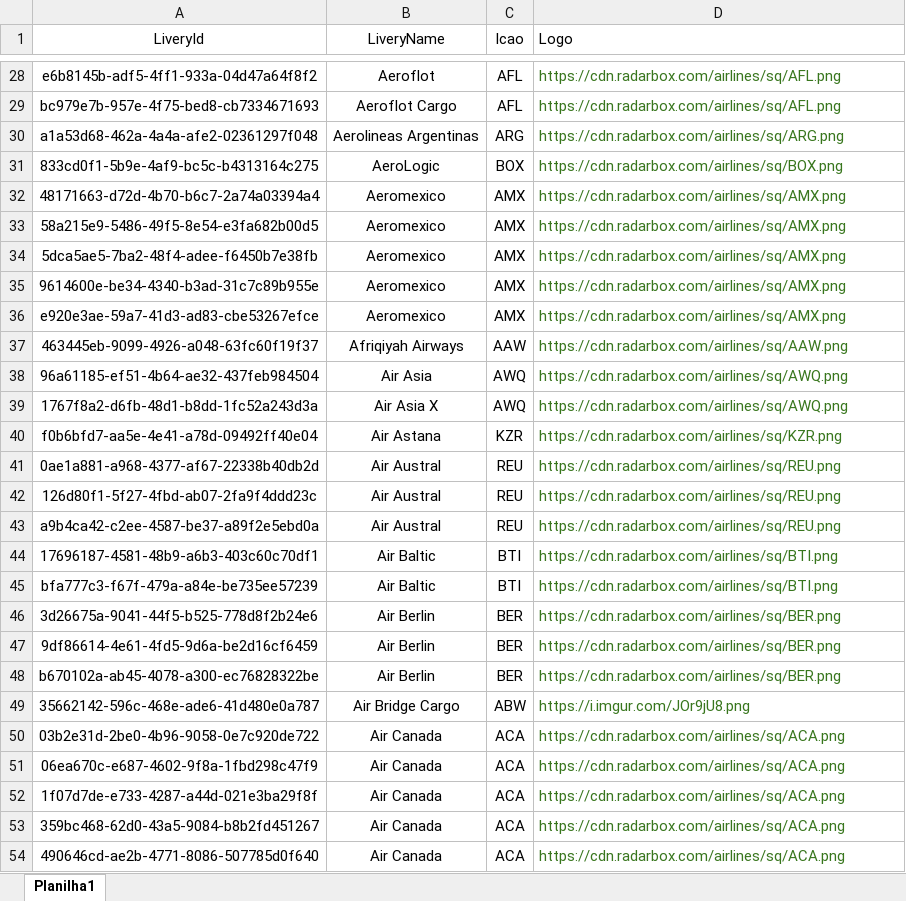
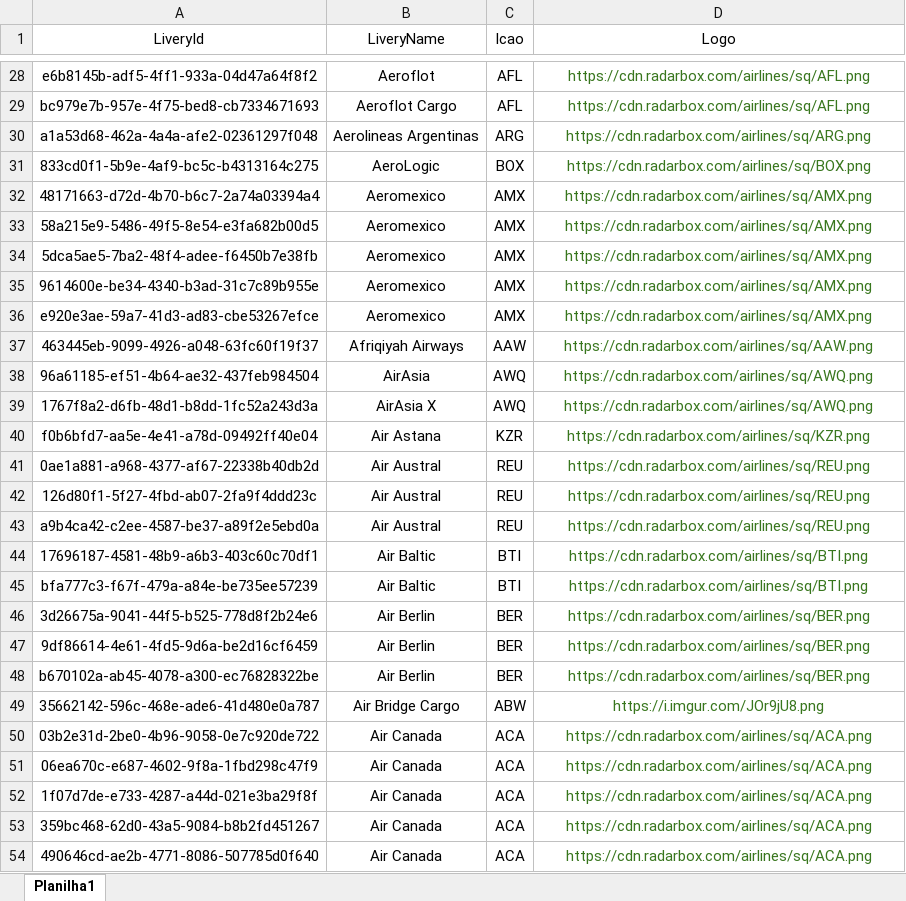
Before and after one commit to Dalmocabral/infinteflightaerobrasil_atc, an Excel workbook: companhias.xlsx, sheet Planilha1, drawn as a sheet; only a part is shown, gaps mark what is left out; values as stored, in another font and other column widths than the file's, no borders; charts and pictures and conditional formats not drawn; the diff covers the shown part only; the diff names each change by its address in the sheet, - before the commit and + after, or states it on an @@ line.

```diff
--- a/companhias.xlsx (sheet Planilha1)
+++ b/companhias.xlsx (sheet Planilha1)
-D1:D54 alignment: left
+D1:D54 alignment: center
-B38 (LiveryName): Air Asia
+B38 (LiveryName): AirAsia
-B39 (LiveryName): Air Asia X
+B39 (LiveryName): AirAsia X
```
Also changed, not shown: 17 added rows and cell formats elsewhere in this sheet, 1 other file.
